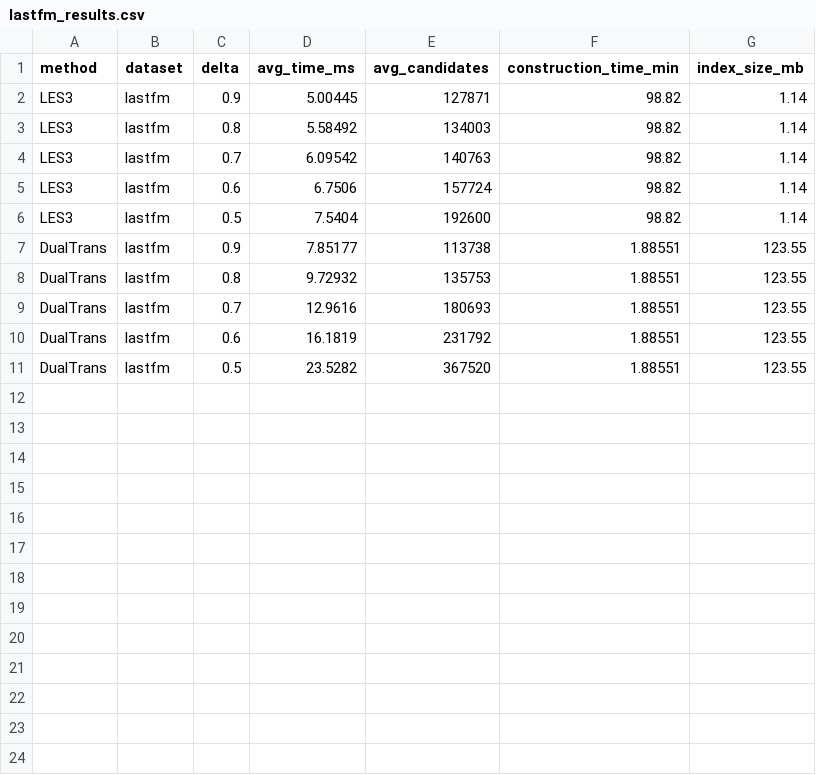
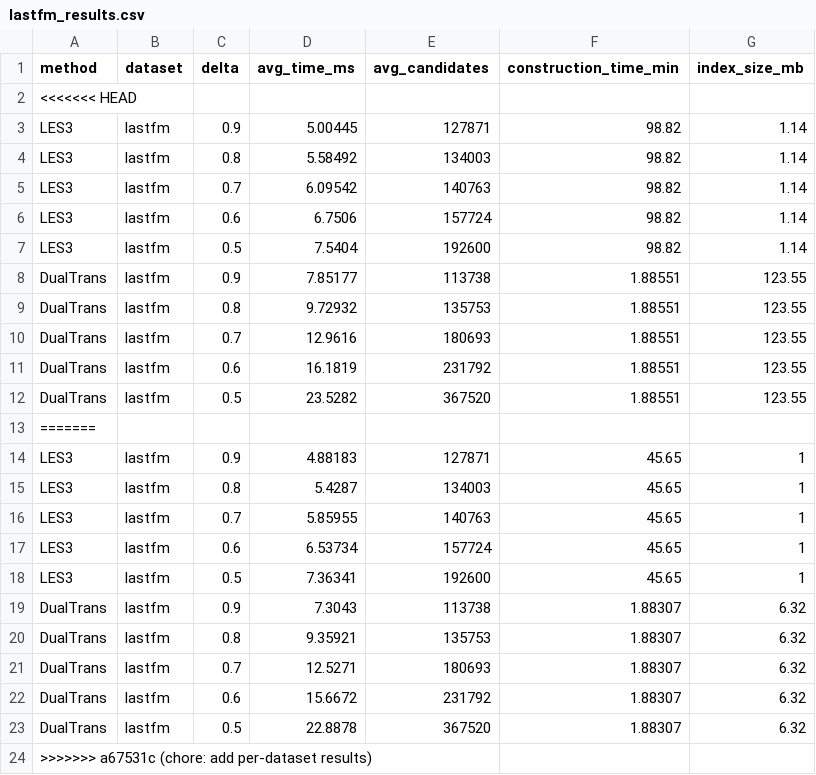
Before and after one commit to princeampofo/learning-based-set-sim-search, a CSV file: results/lastfm_results.csv, drawn as a sheet.

```diff
--- a/results/lastfm_results.csv
+++ b/results/lastfm_results.csv
@@ -1,2 +1,3 @@
 method,dataset,delta,avg_time_ms,avg_candidates,construction_time_min,index_size_mb
+<<<<<<< HEAD
 LES3,lastfm,0.9,5.00445,127871,98.82,1.14
@@ -11 +12,13 @@ DualTrans,lastfm,0.6,16.1819,231792,1.88551,123.55
 DualTrans,lastfm,0.5,23.5282,367520,1.88551,123.55
+=======
+LES3,lastfm,0.9,4.88183,127871,45.65,1
+LES3,lastfm,0.8,5.4287,134003,45.65,1
+LES3,lastfm,0.7,5.85955,140763,45.65,1
+LES3,lastfm,0.6,6.53734,157724,45.65,1
+LES3,lastfm,0.5,7.36341,192600,45.65,1
+DualTrans,lastfm,0.9,7.3043,113738,1.88307,6.32
+DualTrans,lastfm,0.8,9.35921,135753,1.88307,6.32
+DualTrans,lastfm,0.7,12.5271,180693,1.88307,6.32
+DualTrans,lastfm,0.6,15.6672,231792,1.88307,6.32
+DualTrans,lastfm,0.5,22.8878,367520,1.88307,6.32
+>>>>>>> a67531c (chore: add per-dataset results)
```
Also changed, not shown: results/kosarak_results.csv, results/retail_results.csv, 8 other files.
